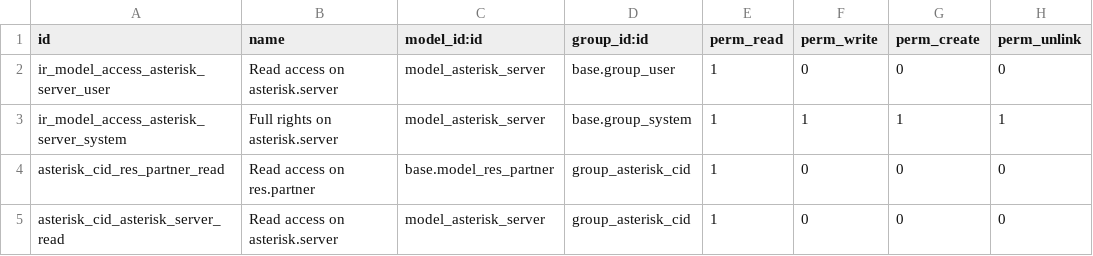
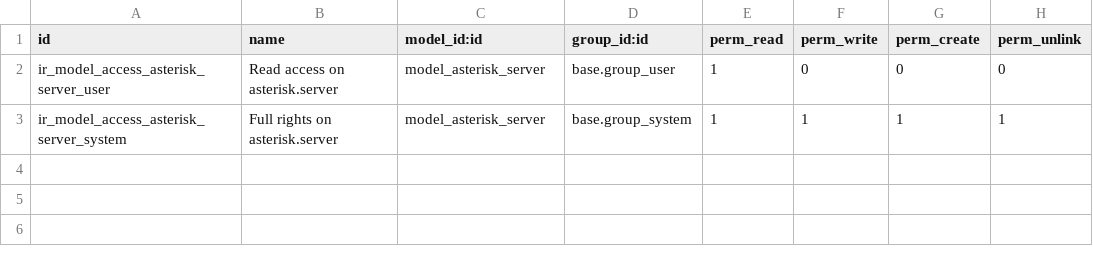
Before and after one commit to diegobgl/asterisk_click2dial, a CSV file: security/ir.model.access.csv, drawn as a sheet.

Commit message:
Very large changes in the structure of the project : - move more asterisk-independant code to base_phone module and create new asterisk-independant modules - rename module asterisk_popup to base_phone_popup - add ability to get callerid names not only from partners, but also from leads, employees, applicants, etc... - same for auto pop-up : not only for partners, but also for leads, employees, etc...

```diff
--- a/security/ir.model.access.csv
+++ b/security/ir.model.access.csv
@@ -3,3 +3 @@ ir_model_access_asterisk_server_user,Read access on asterisk.server,model_asteri
 ir_model_access_asterisk_server_system,Full rights on asterisk.server,model_asterisk_server,base.group_system,1,1,1,1
-asterisk_cid_res_partner_read,Read access on res.partner,base.model_res_partner,group_asterisk_cid,1,0,0,0
-asterisk_cid_asterisk_server_read,Read access on asterisk.server,model_asterisk_server,group_asterisk_cid,1,0,0,0
```
Also changed, not shown: 8 other files.
